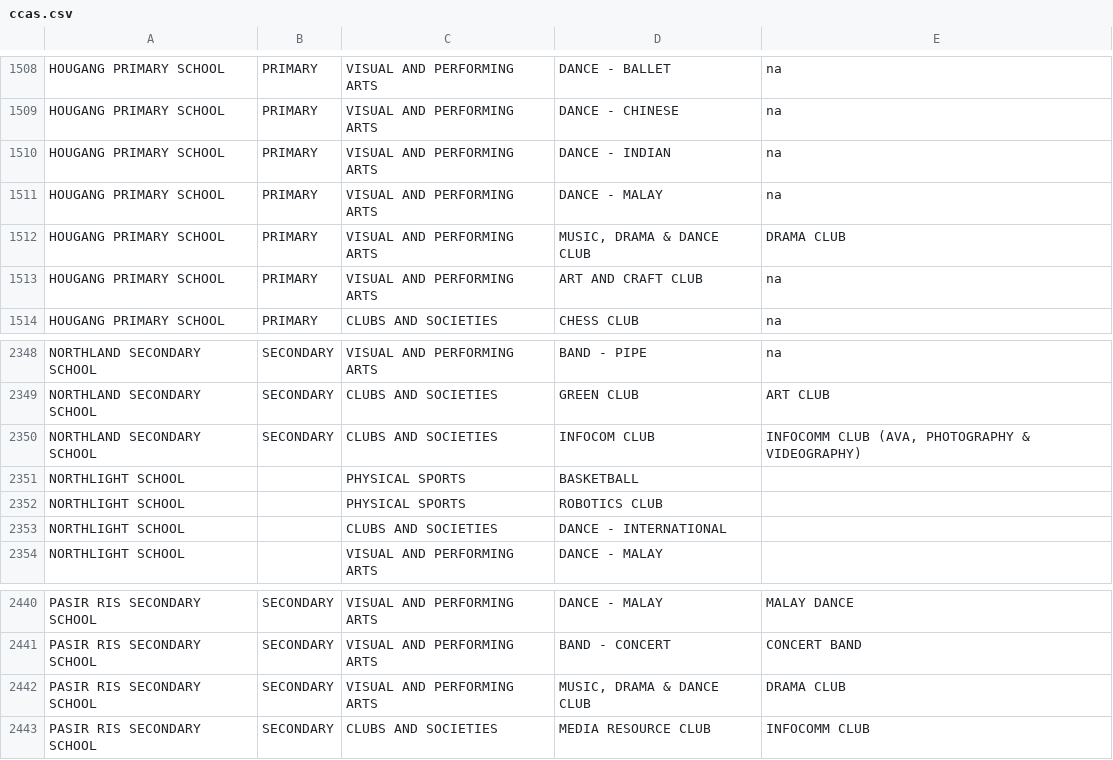
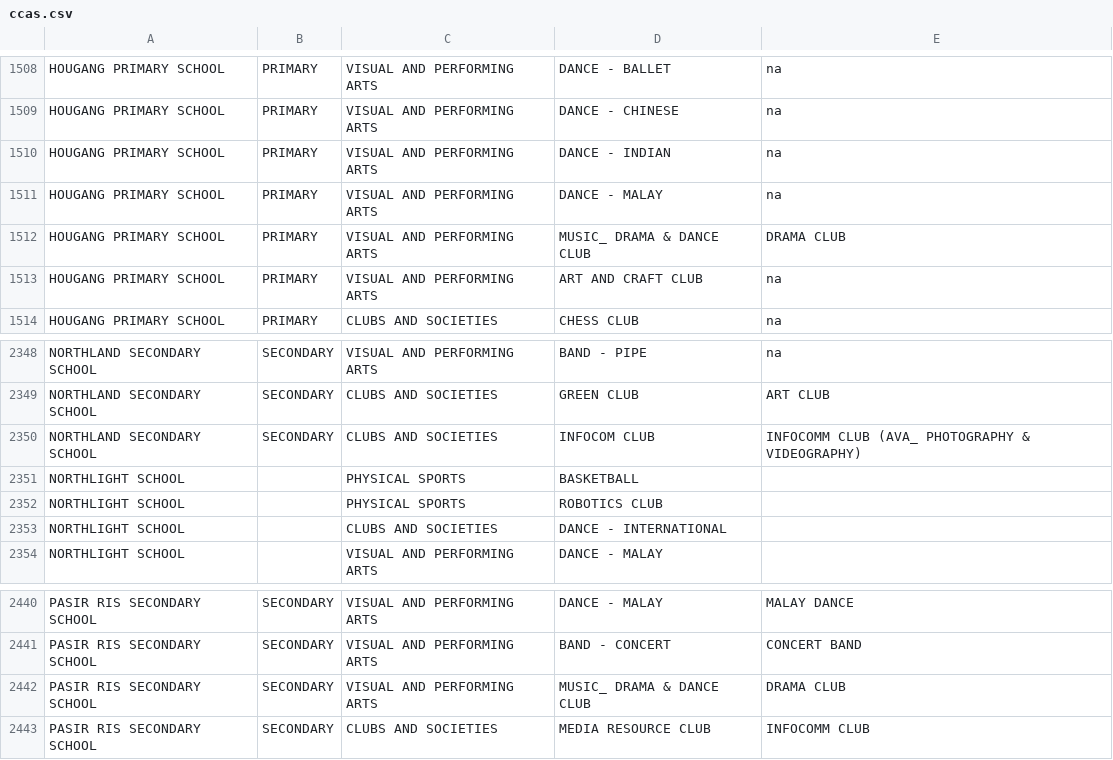
Before and after one commit to CZ2006-Team-3/Edupedia, a CSV file: app/src/main/res/raw/ccas.csv, drawn as a sheet; only a part is shown, gaps mark what is left out; the diff covers the shown part only.

```diff
--- a/app/src/main/res/raw/ccas.csv
+++ b/app/src/main/res/raw/ccas.csv
@@ -1511,3 +1511,3 @@ HOUGANG PRIMARY SCHOOL,PRIMARY,VISUAL AND PERFORMING ARTS,DANCE - INDIAN,na
 HOUGANG PRIMARY SCHOOL,PRIMARY,VISUAL AND PERFORMING ARTS,DANCE - MALAY,na
-HOUGANG PRIMARY SCHOOL,PRIMARY,VISUAL AND PERFORMING ARTS,"MUSIC, DRAMA & DANCE CLUB",DRAMA CLUB
+HOUGANG PRIMARY SCHOOL,PRIMARY,VISUAL AND PERFORMING ARTS,MUSIC_ DRAMA & DANCE CLUB,DRAMA CLUB
 HOUGANG PRIMARY SCHOOL,PRIMARY,VISUAL AND PERFORMING ARTS,ART AND CRAFT CLUB,na
@@ -2349,3 +2349,3 @@ NORTHLAND SECONDARY SCHOOL,SECONDARY,VISUAL AND PERFORMING ARTS,BAND - PIPE,na
 NORTHLAND SECONDARY SCHOOL,SECONDARY,CLUBS AND SOCIETIES,GREEN CLUB,ART CLUB
-NORTHLAND SECONDARY SCHOOL,SECONDARY,CLUBS AND SOCIETIES,INFOCOM CLUB,"INFOCOMM CLUB (AVA, PHOTOGRAPHY & VIDEOGRAPHY)"
+NORTHLAND SECONDARY SCHOOL,SECONDARY,CLUBS AND SOCIETIES,INFOCOM CLUB,INFOCOMM CLUB (AVA_ PHOTOGRAPHY & VIDEOGRAPHY)
 NORTHLIGHT SCHOOL,,PHYSICAL SPORTS,BASKETBALL,
@@ -2441,3 +2441,3 @@ PASIR RIS SECONDARY SCHOOL,SECONDARY,VISUAL AND PERFORMING ARTS,DANCE - MALAY,MA
 PASIR RIS SECONDARY SCHOOL,SECONDARY,VISUAL AND PERFORMING ARTS,BAND - CONCERT,CONCERT BAND
-PASIR RIS SECONDARY SCHOOL,SECONDARY,VISUAL AND PERFORMING ARTS,"MUSIC, DRAMA & DANCE CLUB",DRAMA CLUB
+PASIR RIS SECONDARY SCHOOL,SECONDARY,VISUAL AND PERFORMING ARTS,MUSIC_ DRAMA & DANCE CLUB,DRAMA CLUB
 PASIR RIS SECONDARY SCHOOL,SECONDARY,CLUBS AND SOCIETIES,MEDIA RESOURCE CLUB,INFOCOMM CLUB
```
Also changed, not shown: 23 edited cells elsewhere in this file, 2 other files.
